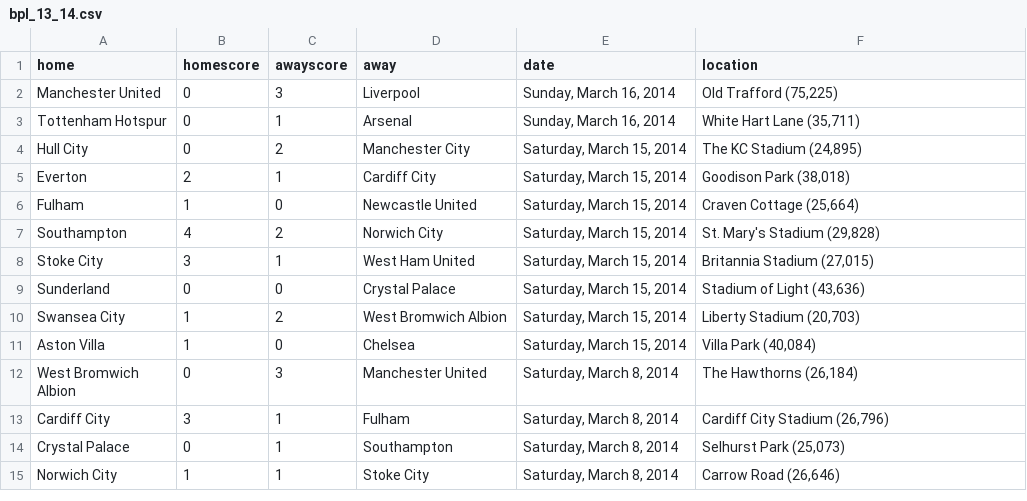
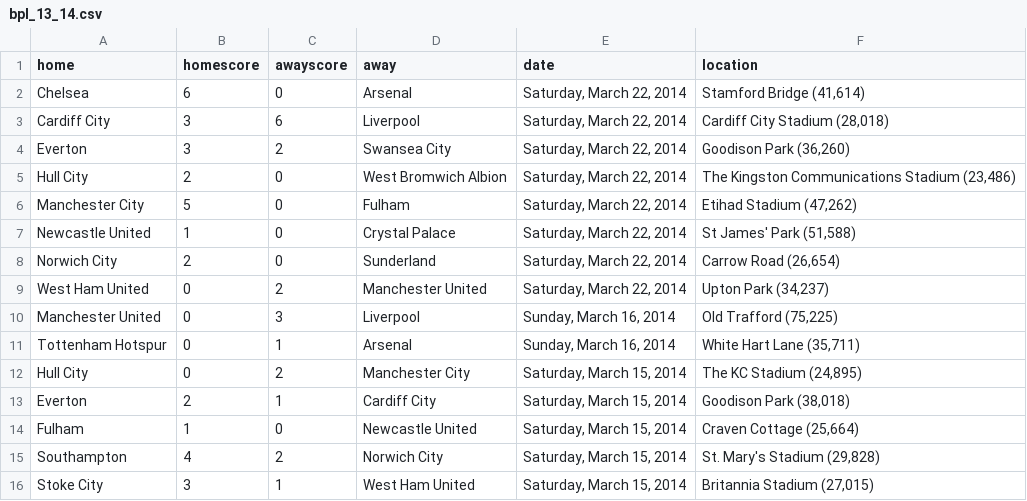
Before and after one commit to llimllib/soccerdata, a CSV file: data/bpl_13_14.csv, drawn as a sheet; only a part is shown; the shorter side is filled out with more unchanged rows.

Commit message:
periodic data update Sun Mar 23 00:02:36 UTC 2014

```diff
--- a/data/bpl_13_14.csv
+++ b/data/bpl_13_14.csv
@@ -1,2 +1,10 @@
 home,homescore,awayscore,away,date,location
+Chelsea,6,0,Arsenal,"Saturday, March 22, 2014","Stamford Bridge (41,614)"
+Cardiff City,3,6,Liverpool,"Saturday, March 22, 2014","Cardiff City Stadium (28,018)"
+Everton,3,2,Swansea City,"Saturday, March 22, 2014","Goodison Park (36,260)"
+Hull City,2,0,West Bromwich Albion,"Saturday, March 22, 2014","The Kingston Communications Stadium (23,486)"
+Manchester City,5,0,Fulham,"Saturday, March 22, 2014","Etihad Stadium (47,262)"
+Newcastle United,1,0,Crystal Palace,"Saturday, March 22, 2014","St James' Park (51,588)"
+Norwich City,2,0,Sunderland,"Saturday, March 22, 2014","Carrow Road (26,654)"
+West Ham United,0,2,Manchester United,"Saturday, March 22, 2014","Upton Park (34,237)"
 Manchester United,0,3,Liverpool,"Sunday, March 16, 2014","Old Trafford (75,225)"
```
Also changed, not shown: data/bundesliga_13_14.csv, data/eredivisie_13_14.csv, 5 other files.
